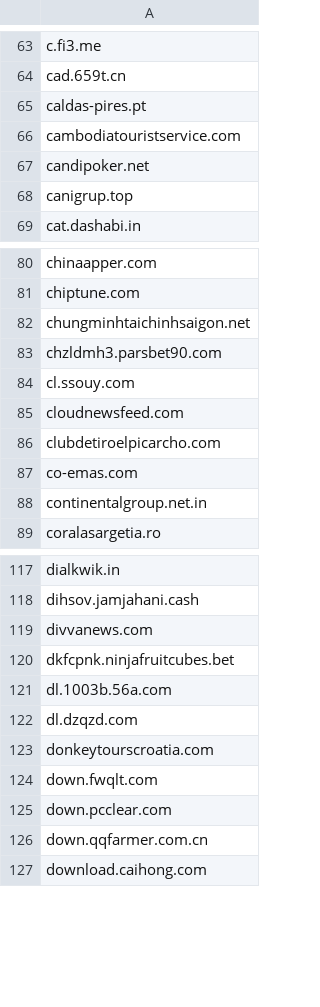
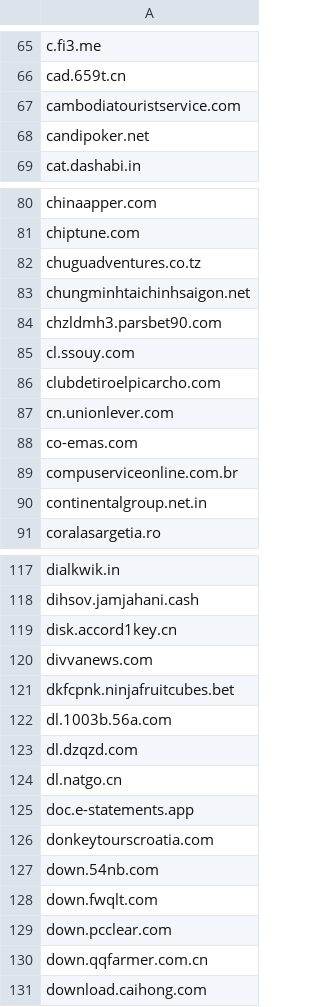
Before and after one commit to external-sources/hosts-sources, a CSV file: data/urlhausAbuseCh.csv, drawn as a sheet; only a part is shown, gaps mark what is left out; removed rows and columns are numbered as before the commit, all else as after; the diff covers the shown part only; the diff names each change by its address in the sheet, - before the commit and + after, or states it on an @@ line.

```diff
--- a/data/urlhausAbuseCh.csv
+++ b/data/urlhausAbuseCh.csv
-row 65: caldas-pires.pt
-row 68: canigrup.top
+row 82: chuguadventures.co.tz
-row 85: cloudnewsfeed.com
+row 87: cn.unionlever.com
+row 89: compuserviceonline.com.br
+row 119: disk.accord1key.cn
+row 124: dl.natgo.cn
+row 125: doc.e-statements.app
+row 127: down.54nb.com
```
Also changed, not shown: 15 added rows and 14 removed rows elsewhere in this file, data/ShadowWhisperer_Tracking_Wild.csv, data/kadhosts_azet13.csv, 2 other files.
